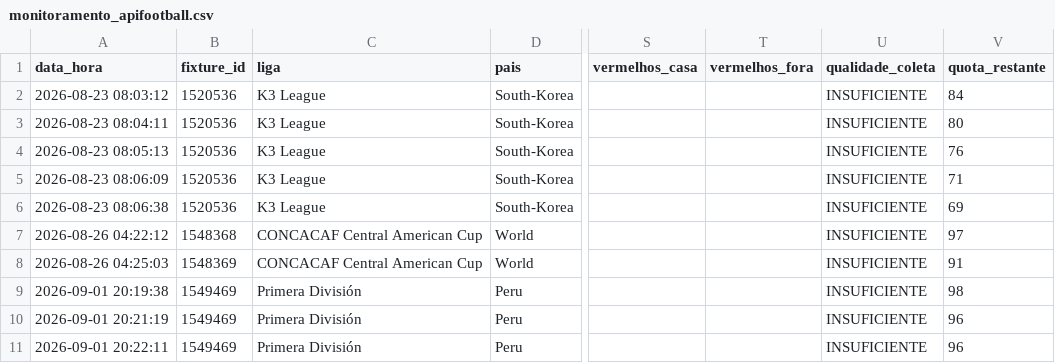
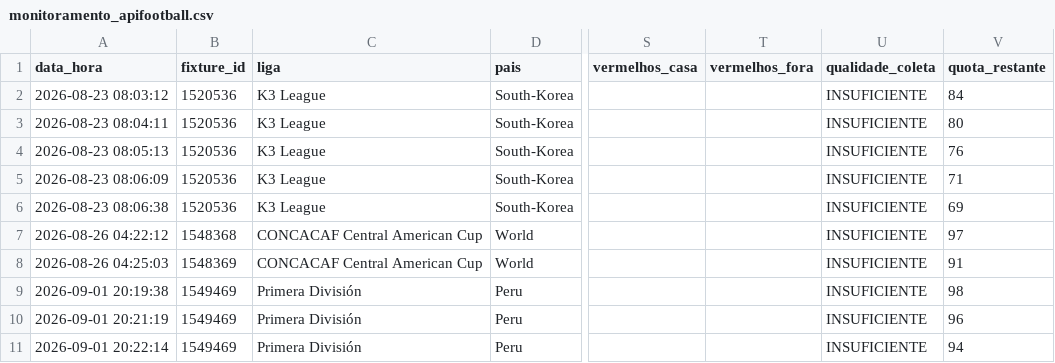
Before and after one commit to ehvvlc-stack/smart-sport-analyzer, a CSV file: data/monitoramento_apifootball.csv, drawn as a sheet; only a part is shown, gaps mark what is left out; the diff names each change by its address in the sheet, - before the commit and + after, or states it on an @@ line.

Commit message:
Atualiza coleta experimental API-Football

```diff
--- a/data/monitoramento_apifootball.csv
+++ b/data/monitoramento_apifootball.csv
-A11 (data_hora): 2026-09-01 20:22:11
+A11 (data_hora): 2026-09-01 20:22:14
-V11 (quota_restante): 96
+V11 (quota_restante): 94
```
